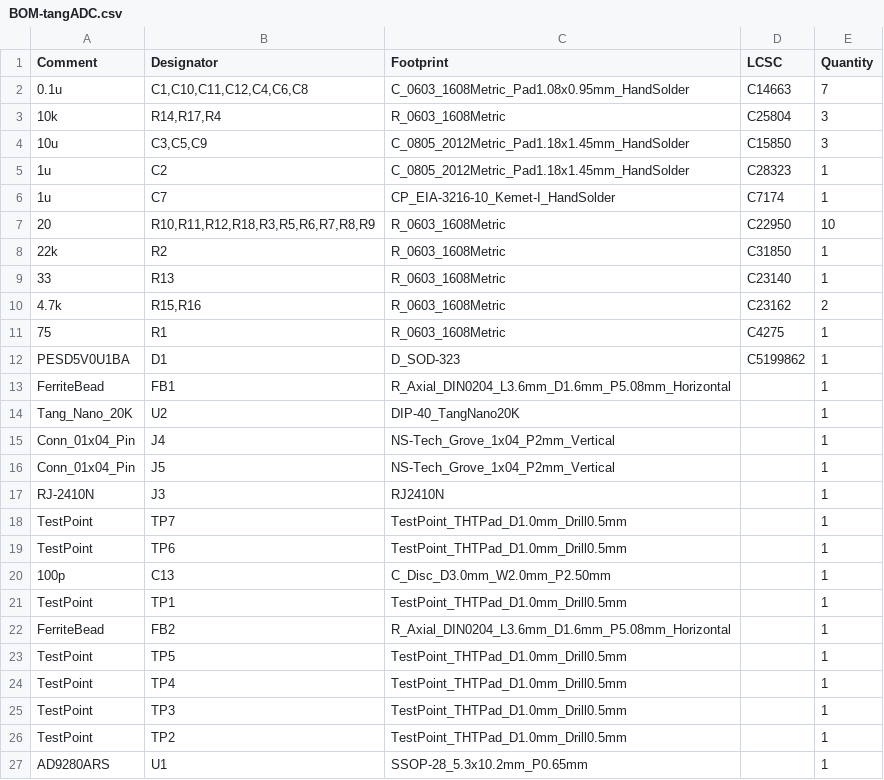
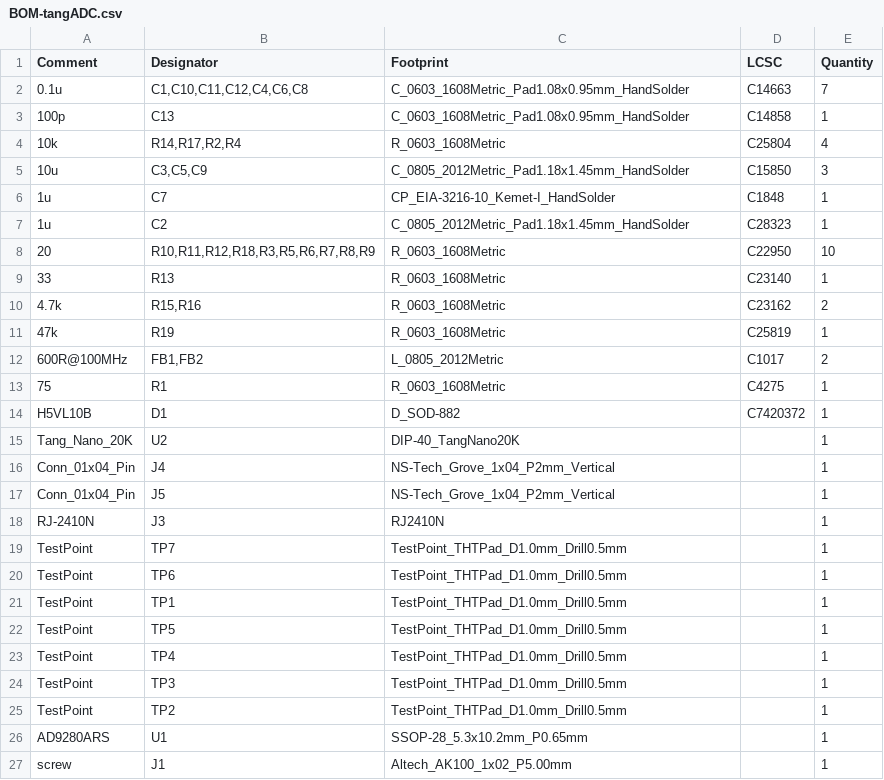
Before and after one commit to otanl/CVBS2HDMI, a CSV file: hardware/jlcpcb/production_files/BOM-tangADC.csv, drawn as a sheet; only a part is shown; the shorter side is filled out with more unchanged rows.

```diff
--- a/hardware/jlcpcb/production_files/BOM-tangADC.csv
+++ b/hardware/jlcpcb/production_files/BOM-tangADC.csv
@@ -2,13 +2,14 @@ Comment,Designator,Footprint,LCSC,Quantity
 0.1u,"C1,C10,C11,C12,C4,C6,C8",C_0603_1608Metric_Pad1.08x0.95mm_HandSolder,C14663,7
-10k,"R14,R17,R4",R_0603_1608Metric,C25804,3
+100p,C13,C_0603_1608Metric_Pad1.08x0.95mm_HandSolder,C14858,1
+10k,"R14,R17,R2,R4",R_0603_1608Metric,C25804,4
 10u,"C3,C5,C9",C_0805_2012Metric_Pad1.18x1.45mm_HandSolder,C15850,3
+1u,C7,CP_EIA-3216-10_Kemet-I_HandSolder,C1848,1
 1u,C2,C_0805_2012Metric_Pad1.18x1.45mm_HandSolder,C28323,1
-1u,C7,CP_EIA-3216-10_Kemet-I_HandSolder,C7174,1
 20,"R10,R11,R12,R18,R3,R5,R6,R7,R8,R9",R_0603_1608Metric,C22950,10
-22k,R2,R_0603_1608Metric,C31850,1
 33,R13,R_0603_1608Metric,C23140,1
 4.7k,"R15,R16",R_0603_1608Metric,C23162,2
+47k,R19,R_0603_1608Metric,C25819,1
+600R@100MHz,"FB1,FB2",L_0805_2012Metric,C1017,2
 75,R1,R_0603_1608Metric,C4275,1
-PESD5V0U1BA,D1,D_SOD-323,C5199862,1
-FerriteBead,FB1,R_Axial_DIN0204_L3.6mm_D1.6mm_P5.08mm_Horizontal,,1
+H5VL10B,D1,D_SOD-882,C7420372,1
 Tang_Nano_20K,U2,DIP-40_TangNano20K,,1
@@ -19,5 +20,3 @@ TestPoint,TP7,TestPoint_THTPad_D1.0mm_Drill0.5mm,,1
 TestPoint,TP6,TestPoint_THTPad_D1.0mm_Drill0.5mm,,1
-100p,C13,C_Disc_D3.0mm_W2.0mm_P2.50mm,,1
 TestPoint,TP1,TestPoint_THTPad_D1.0mm_Drill0.5mm,,1
-FerriteBead,FB2,R_Axial_DIN0204_L3.6mm_D1.6mm_P5.08mm_Horizontal,,1
 TestPoint,TP5,TestPoint_THTPad_D1.0mm_Drill0.5mm,,1
```
Also changed, not shown: hardware/jlcpcb/production_files/CPL-tangADC.csv, 7 other files.
